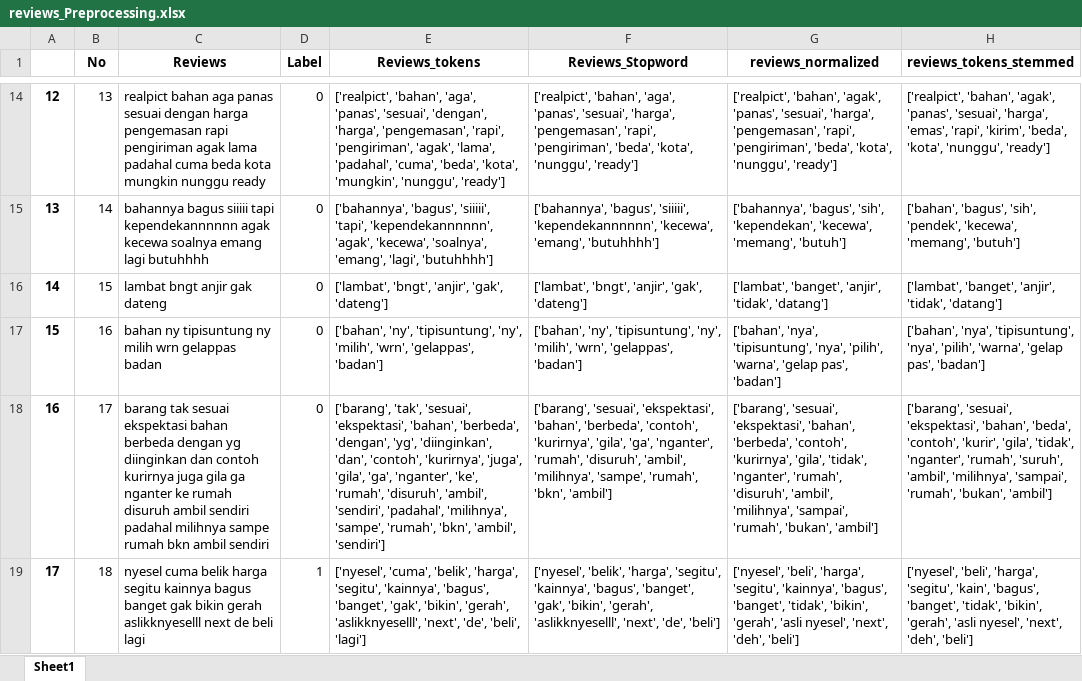
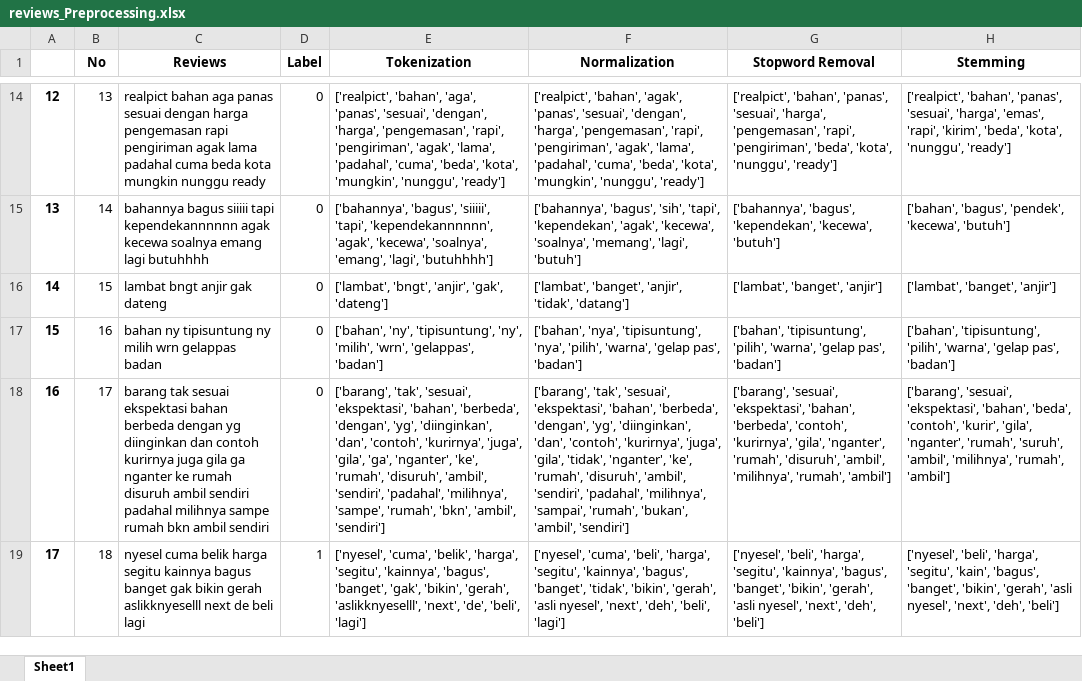
Before and after one commit to Edoalfredo/Final-Project-PPDM, an Excel workbook: reviews_Preprocessing.xlsx, sheet Sheet1, drawn as a sheet; only a part is shown, gaps mark what is left out; values as stored, in another font and other column widths than the file's, no borders; the diff covers the shown part only; the diff names each change by its address in the sheet, - before the commit and + after, or states it on an @@ line.

```diff
--- a/reviews_Preprocessing.xlsx (sheet Sheet1)
+++ b/reviews_Preprocessing.xlsx (sheet Sheet1)
-E1: Reviews_tokens
+E1: Tokenization
-F1: Reviews_Stopword
+F1: Normalization
-G1: reviews_normalized
+G1: Stopword Removal
-H1: reviews_tokens_stemmed
+H1: Stemming
-F14 (Normalization): ['realpict', 'bahan', 'aga', 'panas', 'sesuai', 'harga', 'pengemasan', 'rapi', 'pengiriman', 'beda', 'kota', 'nunggu', 'ready']
+F14 (Normalization): ['realpict', 'bahan', 'agak', 'panas', 'sesuai', 'dengan', 'harga', 'pengemasan', 'rapi', 'pengiriman', 'agak', 'lama', 'padahal', 'cuma', 'beda', 'kota', 'mungkin', 'nunggu', 'ready']
-G14 (Stopword Removal): ['realpict', 'bahan', 'agak', 'panas', 'sesuai',…
+G14 (Stopword Removal): ['realpict', 'bahan', 'panas', 'sesuai',…
-H14 (Stemming): ['realpict', 'bahan', 'agak', 'panas', 'sesuai',…
+H14 (Stemming): ['realpict', 'bahan', 'panas', 'sesuai',…
-F15 (Normalization): ['bahannya', 'bagus', 'siiiii', 'kependekannnnnn', 'kecewa', 'emang', 'butuhhhh']
+F15 (Normalization): ['bahannya', 'bagus', 'sih', 'tapi', 'kependekan', 'agak', 'kecewa', 'soalnya', 'memang', 'lagi', 'butuh']
-G15 (Stopword Removal): ['bahannya', 'bagus', 'sih', 'kependekan', 'kecewa', 'memang', 'butuh']
+G15 (Stopword Removal): ['bahannya', 'bagus', 'kependekan', 'kecewa', 'butuh']
-H15 (Stemming): ['bahan', 'bagus', 'sih', 'pendek', 'kecewa', 'memang', 'butuh']
+H15 (Stemming): ['bahan', 'bagus', 'pendek', 'kecewa', 'butuh']
-F16 (Normalization): ['lambat', 'bngt', 'anjir', 'gak', 'dateng']
+F16 (Normalization): ['lambat', 'banget', 'anjir', 'tidak', 'datang']
-G16 (Stopword Removal): ['lambat', 'banget', 'anjir', 'tidak', 'datang']
+G16 (Stopword Removal): ['lambat', 'banget', 'anjir']
-H16 (Stemming): ['lambat', 'banget', 'anjir', 'tidak', 'datang']
+H16 (Stemming): ['lambat', 'banget', 'anjir']
-F17 (Normalization): ['bahan', 'ny', 'tipisuntung', 'ny', 'milih', 'wrn', 'gelappas', 'badan']
+F17 (Normalization): ['bahan', 'nya', 'tipisuntung', 'nya', 'pilih', 'warna', 'gelap pas', 'badan']
-G17 (Stopword Removal): ['bahan', 'nya', 'tipisuntung', 'nya', 'pilih', 'warna',…
+G17 (Stopword Removal): ['bahan', 'tipisuntung', 'pilih', 'warna',…
-H17 (Stemming): ['bahan', 'nya', 'tipisuntung', 'nya', 'pilih', 'warna',…
+H17 (Stemming): ['bahan', 'tipisuntung', 'pilih', 'warna',…
-F18 (Normalization): ['barang', 'sesuai', 'ekspektasi', 'bahan', 'berbeda', 'contoh', 'kurirnya', 'gila', 'ga', 'nganter', 'rumah', 'disuruh', 'ambil', 'milihnya', 'sampe', 'rumah', 'bkn', 'ambil']
+F18 (Normalization): ['barang', 'tak', 'sesuai', 'ekspektasi', 'bahan', 'berbeda', 'dengan', 'yg', 'diinginkan', 'dan', 'contoh', 'kurirnya', 'juga', 'gila', 'tidak', 'nganter', 'ke', 'rumah', 'disuruh', 'ambil', 'sendiri', 'padahal', 'milihnya', 'sampai', 'rumah', 'bukan', 'ambil', 'sendiri']
-G18 (Stopword Removal): …'kurirnya', 'gila', 'tidak', 'nganter', 'rumah', 'disuruh', 'ambil', 'milihnya', 'sampai', 'rumah', 'bukan', 'ambil']
+G18 (Stopword Removal): …'kurirnya', 'gila', 'nganter', 'rumah', 'disuruh', 'ambil', 'milihnya', 'rumah', 'ambil']
-H18 (Stemming): …'kurir', 'gila', 'tidak', 'nganter', 'rumah', 'suruh', 'ambil', 'milihnya', 'sampai', 'rumah', 'bukan', 'ambil']
+H18 (Stemming): …'kurir', 'gila', 'nganter', 'rumah', 'suruh', 'ambil', 'milihnya', 'rumah', 'ambil']
-F19 (Normalization): ['nyesel', 'belik', 'harga', 'segitu', 'kainnya', 'bagus', 'banget', 'gak', 'bikin', 'gerah', 'aslikknyeselll', 'next', 'de', 'beli']
+F19 (Normalization): ['nyesel', 'cuma', 'beli', 'harga', 'segitu', 'kainnya', 'bagus', 'banget', 'tidak', 'bikin', 'gerah', 'asli nyesel', 'next', 'deh', 'beli', 'lagi']
-G19 (Stopword Removal): …'bagus', 'banget', 'tidak', 'bikin', 'gerah',…
+G19 (Stopword Removal): …'bagus', 'banget', 'bikin', 'gerah',…
-H19 (Stemming): …'bagus', 'banget', 'tidak', 'bikin', 'gerah',…
+H19 (Stemming): …'bagus', 'banget', 'bikin', 'gerah',…
```
Also changed, not shown: 1810 edited cells elsewhere in this sheet, 14 other files.
